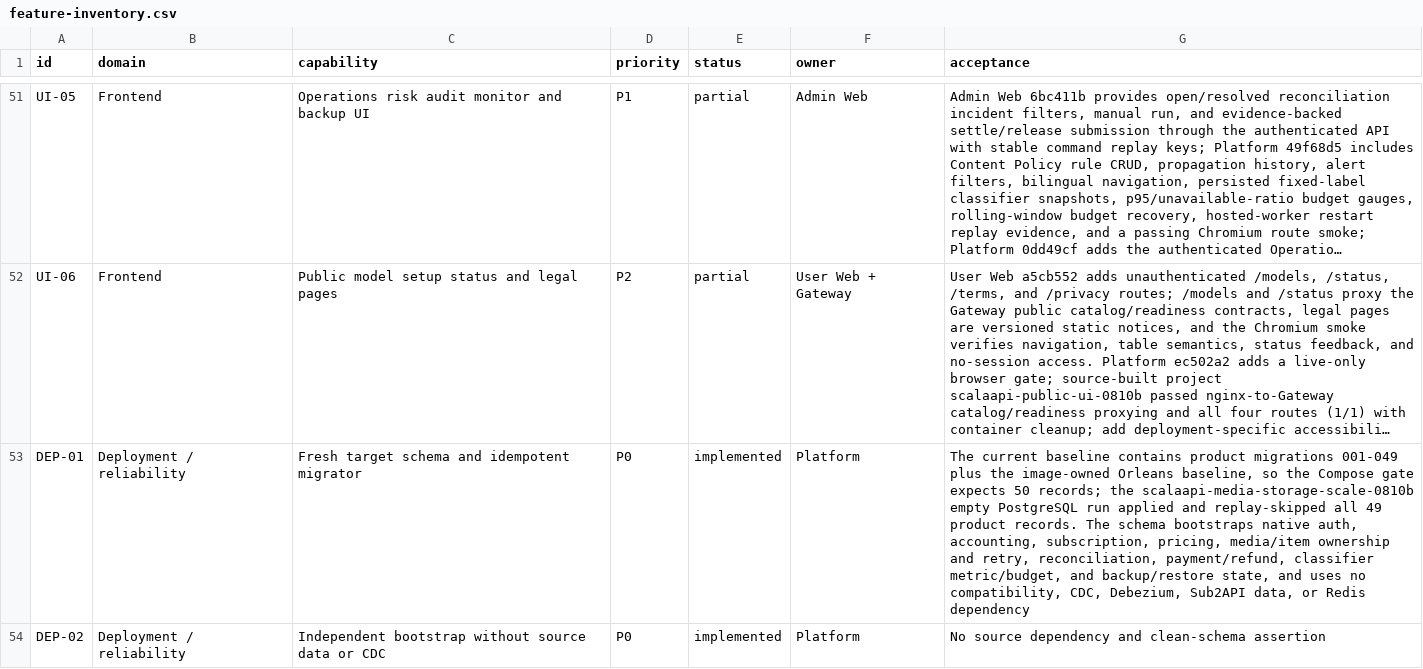
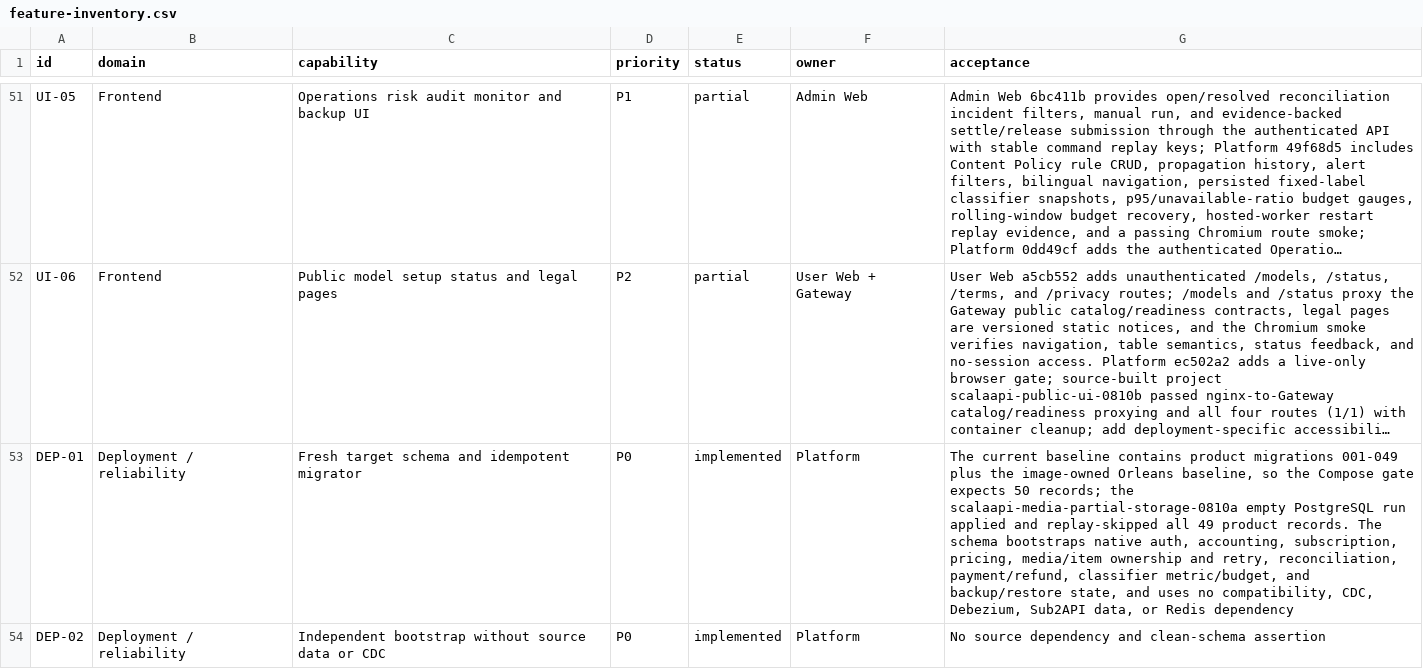
Before and after one commit to GMorandi/ScalaAPI-Platform, a CSV file: docs/rewrite/feature-inventory.csv, drawn as a sheet; only a part is shown, gaps mark what is left out; long unchanged cells end in …; the diff covers the shown part only; the diff names each change by its address in the sheet, - before the commit and + after, or states it on an @@ line.

Commit message:
docs(rewrite): record partial storage recovery boundary
Advance the active snapshot to Platform 10adfb5 and record the 267-test, 126-CTest, 50-migration, and scalaapi-media-partial-storage-0810a empty-stack evidence.

Keep the 58-domain inventory honest at 2 implemented, 55 partial, and 1 skeleton while narrowing the media gaps to real transport PUT interruption, network partitions, long soak, and deployment-scale HA/offsite recovery.

Replace the stale next-slice ordering with four dependency-aware P0 packages for media resilience, protocol fidelity, distributed authority, and blocking independent release verification; retain the greenfield no-compatibility and Garnet-only constraints.

```diff
--- a/docs/rewrite/feature-inventory.csv
+++ b/docs/rewrite/feature-inventory.csv
-G53 (acceptance): …records; the scalaapi-media-storage-scale-0810b empty PostgreSQL…
+G53 (acceptance): …records; the scalaapi-media-partial-storage-0810a empty PostgreSQL…
```
Also changed, not shown: 3 edited cells elsewhere in this file, 4 other files.
